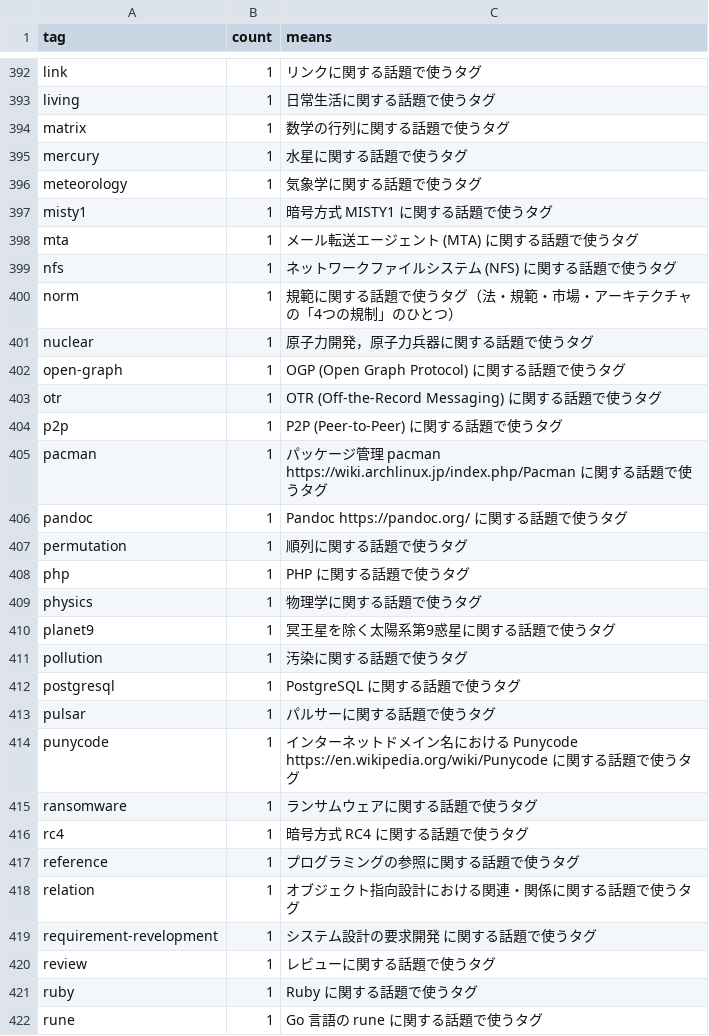
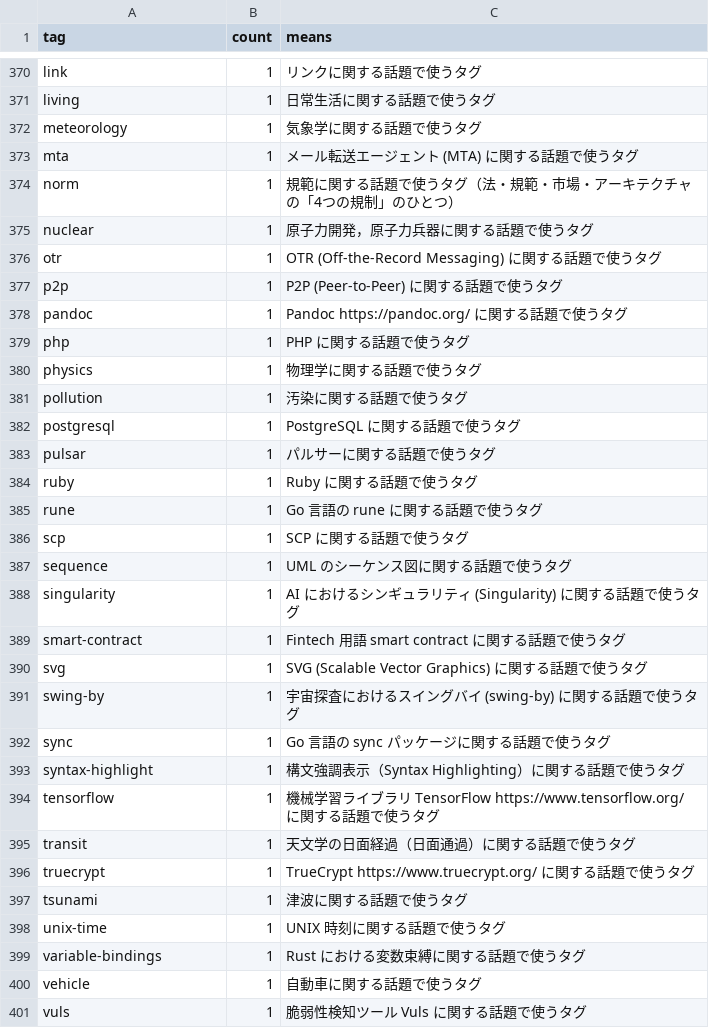
Before and after one commit to spiegel-im-spiegel/github-pages-env, a CSV file: .github/workflows/tagslist.csv, drawn as a sheet; only a part is shown, gaps mark what is left out; the shorter side is filled out with more unchanged rows; the diff covers the shown part only.

```diff
--- a/.github/workflows/tagslist.csv
+++ b/.github/workflows/tagslist.csv
@@ -393,19 +371,11 @@ tag,count,means
 "living",1,"日常生活に関する話題で使うタグ"
-"matrix",1,"数学の行列に関する話題で使うタグ"
-"mercury",1,"水星に関する話題で使うタグ"
 "meteorology",1,"気象学に関する話題で使うタグ"
-"misty1",1,"暗号方式 MISTY1 に関する話題で使うタグ"
 "mta",1,"メール転送エージェント (MTA) に関する話題で使うタグ"
-"nfs",1,"ネットワークファイルシステム (NFS) に関する話題で使うタグ"
 "norm",1,"規範に関する話題で使うタグ（法・規範・市場・アーキテクチャの「4つの規制」のひとつ）"
 "nuclear",1,"原子力開発，原子力兵器に関する話題で使うタグ"
-"open-graph",1,"OGP (Open Graph Protocol) に関する話題で使うタグ"
 "otr",1,"OTR (Off-the-Record Messaging) に関する話題で使うタグ"
 "p2p",1,"P2P (Peer-to-Peer) に関する話題で使うタグ"
-"pacman",1,"パッケージ管理 pacman https://wiki.archlinux.jp/index.php/Pacman に関する話題で使うタグ"
 "pandoc",1,"Pandoc https://pandoc.org/ に関する話題で使うタグ"
-"permutation",1,"順列に関する話題で使うタグ"
 "php",1,"PHP に関する話題で使うタグ"
 "physics",1,"物理学に関する話題で使うタグ"
-"planet9",1,"冥王星を除く太陽系第9惑星に関する話題で使うタグ"
 "pollution",1,"汚染に関する話題で使うタグ"
@@ -413,9 +383,2 @@ tag,count,means
 "pulsar",1,"パルサーに関する話題で使うタグ"
-"punycode",1,"インターネットドメイン名における Punycode https://en.wikipedia.org/wiki/Punycode に関する話題で使うタグ"
-"ransomware",1,"ランサムウェアに関する話題で使うタグ"
-"rc4",1,"暗号方式 RC4 に関する話題で使うタグ"
-"reference",1,"プログラミングの参照に関する話題で使うタグ"
-"relation",1,"オブジェクト指向設計における関連・関係に関する話題で使うタグ"
-"requirement-revelopment",1,"システム設計の要求開発 に関する話題で使うタグ"
-"review",1,"レビューに関する話題で使うタグ"
 "ruby",1,"Ruby に関する話題で使うタグ"
```
Also changed, not shown: 7 added rows, 40 removed rows and 3 edited cells elsewhere in this file.
